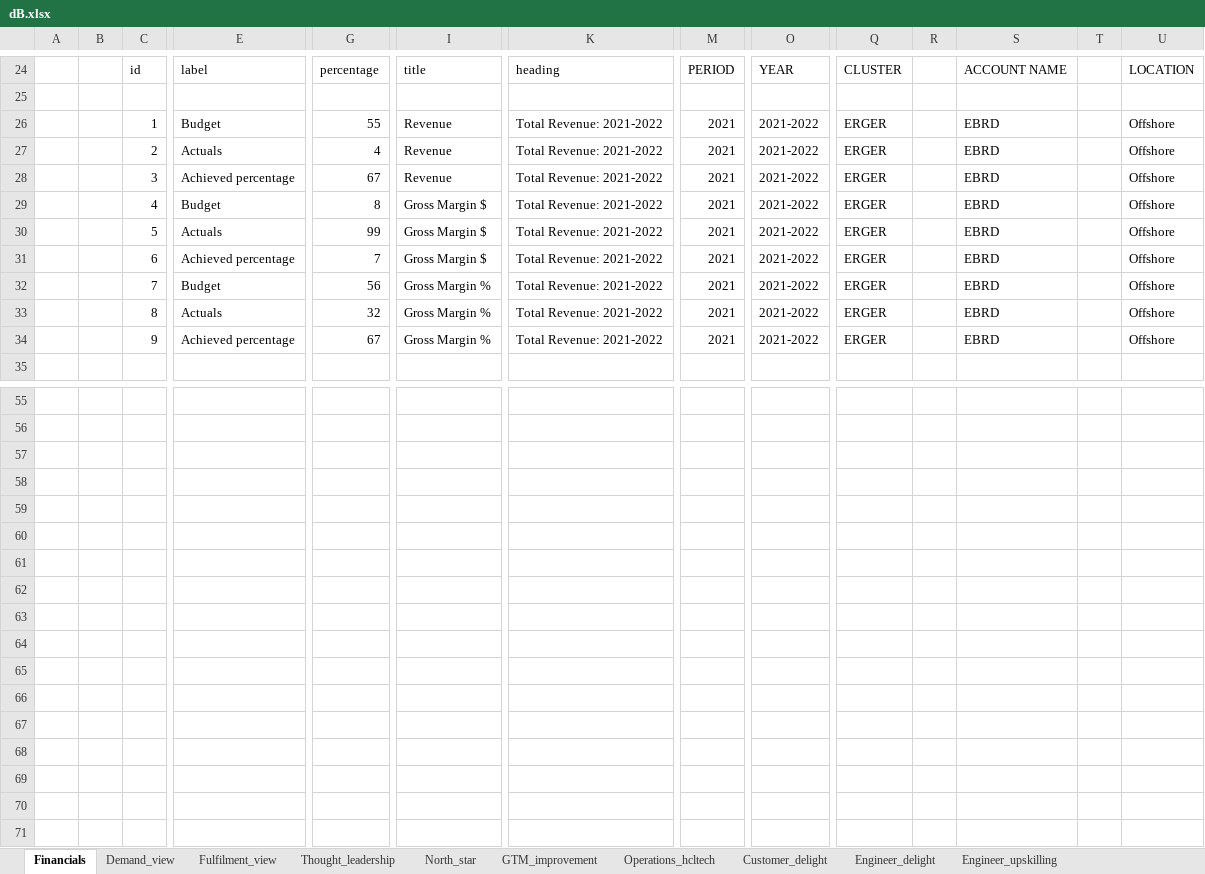
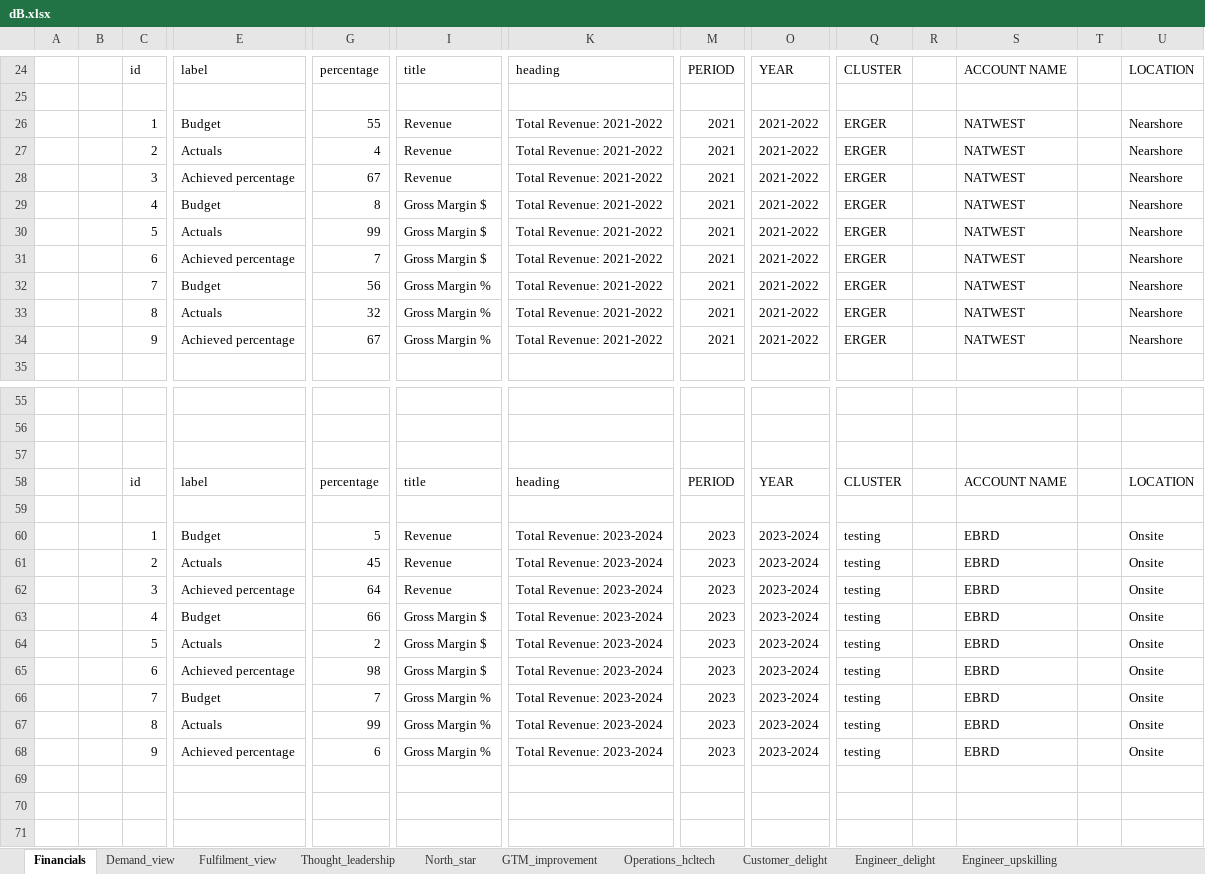
Before and after one commit to BrahamjeetRandhawa/Dashboard, an Excel workbook: data/dB.xlsx, sheet Financials, drawn as a sheet; only a part is shown, gaps mark what is left out; values as stored, in another font and other column widths than the file's, no borders; removed rows and columns are numbered as before the commit, all else as after; rows hold the shown columns only; the diff covers the shown part only; the diff names each change by its address in the sheet, - before the commit and + after, or states it on an @@ line.

```diff
--- a/data/dB.xlsx (sheet Financials)
+++ b/data/dB.xlsx (sheet Financials)
-S26:S34: EBRD
+S26:S34: NATWEST
-U26:U34: Offshore
+U26:U34: Nearshore
+row 58:  |  | id | label | percentage | title | heading | PERIOD | YEAR | CLUSTER |  | ACCOUNT NAME |  | LOCATION
-row 60: (empty)
+row 60:  |  | 1 | Budget | 5 | Revenue | Total Revenue: 2023-2024 | 2023 | 2023-2024 | testing |  | EBRD |  | Onsite
-row 61: (empty)
+row 61:  |  | 2 | Actuals | 45 | Revenue | Total Revenue: 2023-2024 | 2023 | 2023-2024 | testing |  | EBRD |  | Onsite
-row 62: (empty)
+row 62:  |  | 3 | Achieved percentage | 64 | Revenue | Total Revenue: 2023-2024 | 2023 | 2023-2024 | testing |  | EBRD |  | Onsite
-row 63: (empty)
+row 63:  |  | 4 | Budget | 66 | Gross Margin $ | Total Revenue: 2023-2024 | 2023 | 2023-2024 | testing |  | EBRD |  | Onsite
-row 64: (empty)
+row 64:  |  | 5 | Actuals | 2 | Gross Margin $ | Total Revenue: 2023-2024 | 2023 | 2023-2024 | testing |  | EBRD |  | Onsite
-row 65: (empty)
+row 65:  |  | 6 | Achieved percentage | 98 | Gross Margin $ | Total Revenue: 2023-2024 | 2023 | 2023-2024 | testing |  | EBRD |  | Onsite
-row 66: (empty)
+row 66:  |  | 7 | Budget | 7 | Gross Margin % | Total Revenue: 2023-2024 | 2023 | 2023-2024 | testing |  | EBRD |  | Onsite
-row 67: (empty)
+row 67:  |  | 8 | Actuals | 99 | Gross Margin % | Total Revenue: 2023-2024 | 2023 | 2023-2024 | testing |  | EBRD |  | Onsite
-row 68: (empty)
+row 68:  |  | 9 | Achieved percentage | 6 | Gross Margin % | Total Revenue: 2023-2024 | 2023 | 2023-2024 | testing |  | EBRD |  | Onsite
-row 68: (empty)
```
Also changed, not shown: 27 edited cells elsewhere in this sheet, 1 other file.
